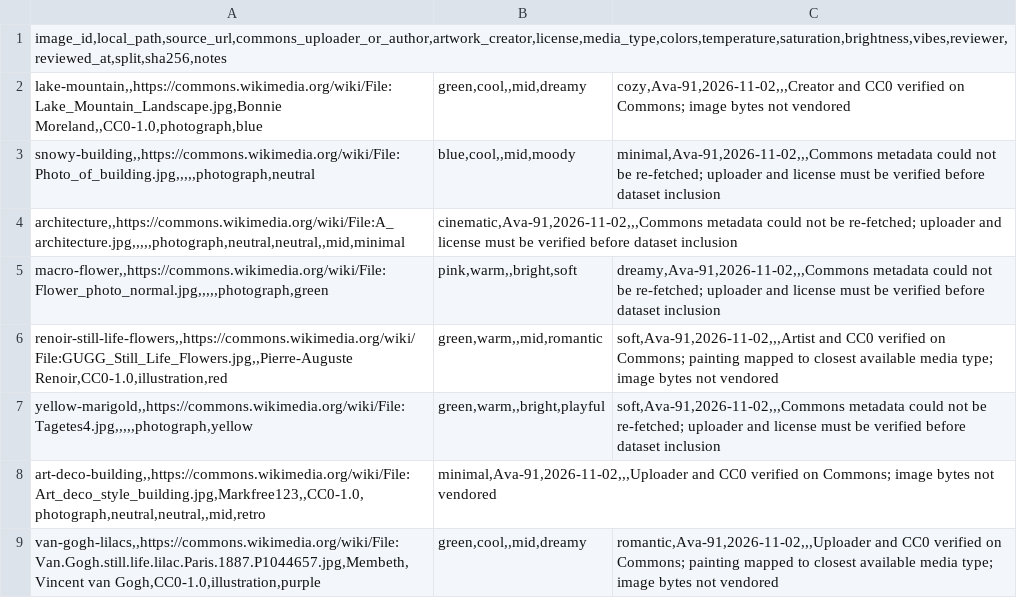
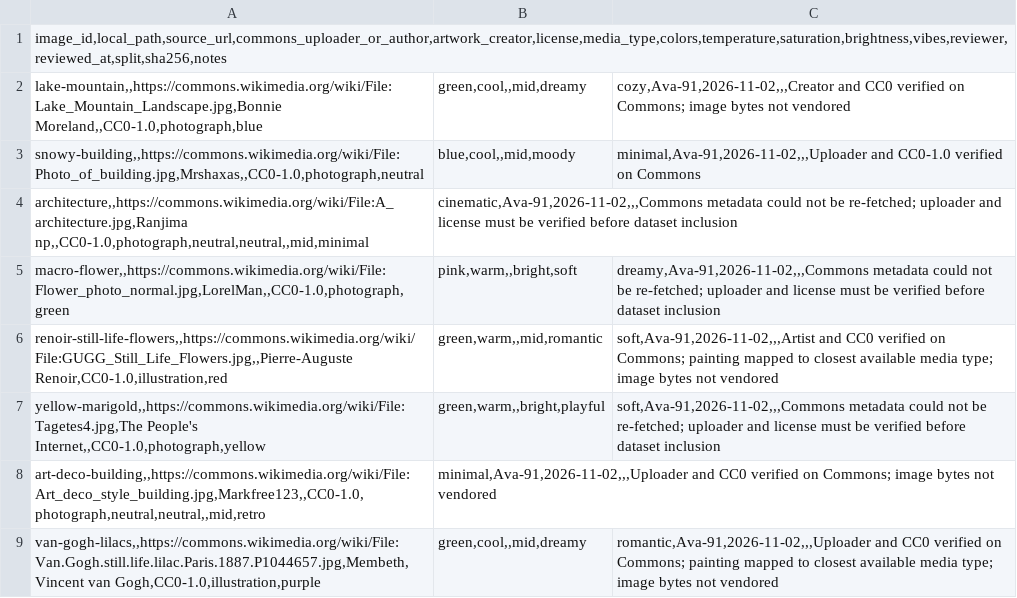
Before and after one commit to Ava-91/VibeSorter, a CSV file: datasets/evaluation/v1/starter-manifest.csv, drawn as a sheet.

Commit message:
Verify remaining starter image licenses and authors

```diff
--- a/datasets/evaluation/v1/starter-manifest.csv
+++ b/datasets/evaluation/v1/starter-manifest.csv
@@ -2,7 +2,7 @@ image_id,local_path,source_url,commons_uploader_or_author,artwork_creator,licens
 lake-mountain,,https://commons.wikimedia.org/wiki/File:Lake_Mountain_Landscape.jpg,Bonnie Moreland,,CC0-1.0,photograph,blue|green,cool,,mid,dreamy|cozy,Ava-91,2026-11-02,,,Creator and CC0 verified on Commons; image bytes not vendored
-snowy-building,,https://commons.wikimedia.org/wiki/File:Photo_of_building.jpg,,,,,photograph,neutral|blue,cool,,mid,moody|minimal,Ava-91,2026-11-02,,,Commons metadata could not be re-fetched; uploader and license must be verified before dataset inclusion
-architecture,,https://commons.wikimedia.org/wiki/File:A_architecture.jpg,,,,,photograph,neutral,neutral,,mid,minimal|cinematic,Ava-91,2026-11-02,,,Commons metadata could not be re-fetched; uploader and license must be verified before dataset inclusion
-macro-flower,,https://commons.wikimedia.org/wiki/File:Flower_photo_normal.jpg,,,,,photograph,green|pink,warm,,bright,soft|dreamy,Ava-91,2026-11-02,,,Commons metadata could not be re-fetched; uploader and license must be verified before dataset inclusion
+snowy-building,,https://commons.wikimedia.org/wiki/File:Photo_of_building.jpg,Mrshaxas,,CC0-1.0,photograph,neutral|blue,cool,,mid,moody|minimal,Ava-91,2026-11-02,,,Uploader and CC0-1.0 verified on Commons
+architecture,,https://commons.wikimedia.org/wiki/File:A_architecture.jpg,Ranjima np,,CC0-1.0,photograph,neutral,neutral,,mid,minimal|cinematic,Ava-91,2026-11-02,,,Commons metadata could not be re-fetched; uploader and license must be verified before dataset inclusion
+macro-flower,,https://commons.wikimedia.org/wiki/File:Flower_photo_normal.jpg,LorelMan,,CC0-1.0,photograph,green|pink,warm,,bright,soft|dreamy,Ava-91,2026-11-02,,,Commons metadata could not be re-fetched; uploader and license must be verified before dataset inclusion
 renoir-still-life-flowers,,https://commons.wikimedia.org/wiki/File:GUGG_Still_Life_Flowers.jpg,,Pierre-Auguste Renoir,CC0-1.0,illustration,red|green,warm,,mid,romantic|soft,Ava-91,2026-11-02,,,Artist and CC0 verified on Commons; painting mapped to closest available media type; image bytes not vendored
-yellow-marigold,,https://commons.wikimedia.org/wiki/File:Tagetes4.jpg,,,,,photograph,yellow|green,warm,,bright,playful|soft,Ava-91,2026-11-02,,,Commons metadata could not be re-fetched; uploader and license must be verified before dataset inclusion
+yellow-marigold,,https://commons.wikimedia.org/wiki/File:Tagetes4.jpg,The People's Internet,,CC0-1.0,photograph,yellow|green,warm,,bright,playful|soft,Ava-91,2026-11-02,,,Commons metadata could not be re-fetched; uploader and license must be verified before dataset inclusion
 art-deco-building,,https://commons.wikimedia.org/wiki/File:Art_deco_style_building.jpg,Markfree123,,CC0-1.0,photograph,neutral,neutral,,mid,retro|minimal,Ava-91,2026-11-02,,,Uploader and CC0 verified on Commons; image bytes not vendored
```
